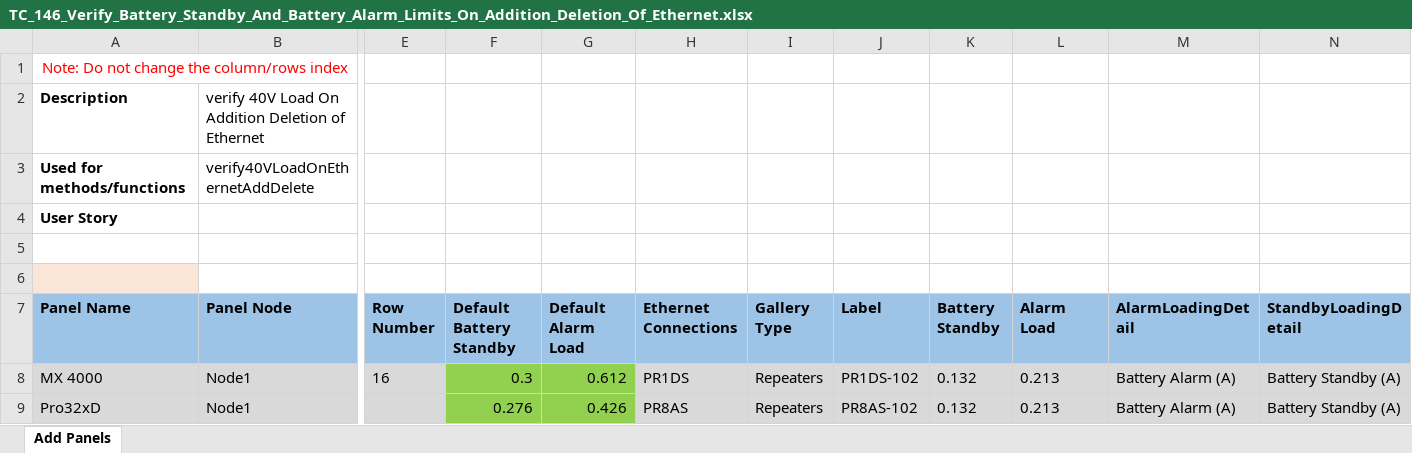
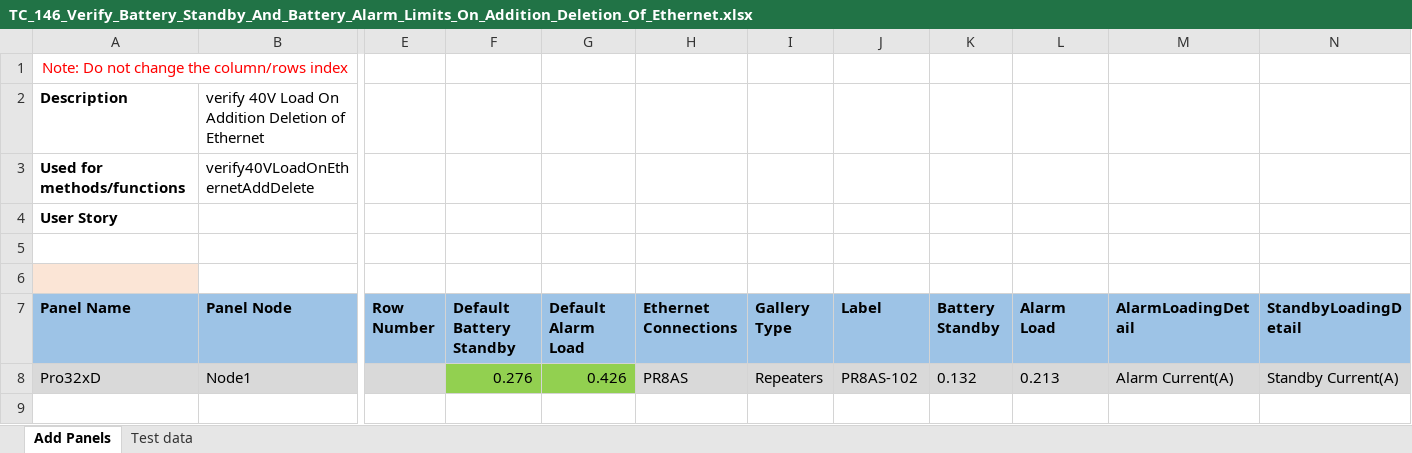
Before and after one commit to rohanpaw/DesktopInt, an Excel workbook: Test Data/TC_146_Verify_Battery_Standby_And_Battery_Alarm_Limits_On_Addition_Deletion_Of_Ethernet.xlsx, sheet Add Panels, drawn as a sheet; only a part is shown, gaps mark what is left out; values as stored, in another font and other column widths than the file's, no borders; removed rows and columns are numbered as before the commit, all else as after; rows hold the shown columns only; the diff names each change by its address in the sheet, - before the commit and + after, or states it on an @@ line.

Commit message:
Updated test data as per new implemenation

```diff
--- a/Test Data/TC_146_Verify_Battery_Standby_And_Battery_Alarm_Limits_On_Addition_Deletion_Of_Ethernet.xlsx (sheet Add Panels)
+++ b/Test Data/TC_146_Verify_Battery_Standby_And_Battery_Alarm_Limits_On_Addition_Deletion_Of_Ethernet.xlsx (sheet Add Panels)
+sheet tab: Test data
-row 8: MX 4000 | Node1 | 16 | 0.3 | 0.612 | PR1DS | Repeaters | PR1DS-102 | 0.132 | 0.213 | Battery Alarm (A) | Battery Standby (A)
-M8 (AlarmLoadingDetail): Battery Alarm (A)
+M8 (AlarmLoadingDetail): Alarm Current(A)
-N8 (StandbyLoadingDetail): Battery Standby (A)
+N8 (StandbyLoadingDetail): Standby Current(A)
```
Also changed, not shown: Test Data/TC_200_Verify_Deletion_Of_IS_Devices_To_EXI800.xlsx, Test Data/Verify_24V_Load_On_Addition_Deletion_Of_Accessories.xlsx, 42 other files.
